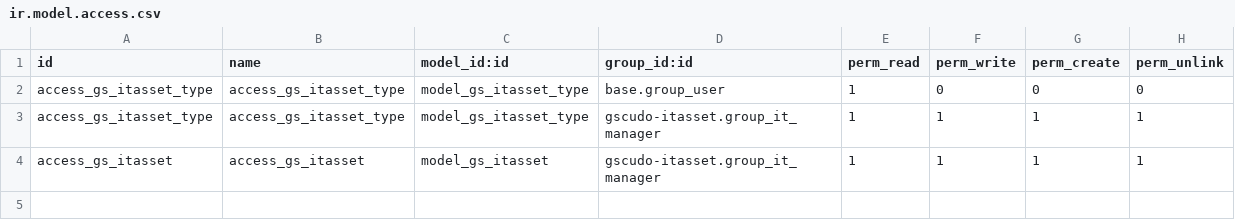
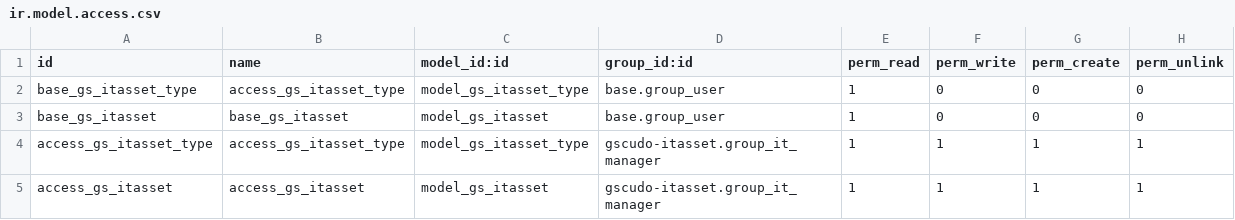
Before and after one commit to suningwz/gscudo-oe, a CSV file: gscudo-itasset/security/ir.model.access.csv, drawn as a sheet.

Commit message:
garantito accesso in lettura a tutti gli utenti

```diff
--- a/gscudo-itasset/security/ir.model.access.csv
+++ b/gscudo-itasset/security/ir.model.access.csv
@@ -1,3 +1,4 @@
 id,name,model_id:id,group_id:id,perm_read,perm_write,perm_create,perm_unlink
-access_gs_itasset_type,access_gs_itasset_type,model_gs_itasset_type,base.group_user,1,0,0,0
+base_gs_itasset_type,access_gs_itasset_type,model_gs_itasset_type,base.group_user,1,0,0,0
+base_gs_itasset,base_gs_itasset,model_gs_itasset,base.group_user,1,0,0,0
 access_gs_itasset_type,access_gs_itasset_type,model_gs_itasset_type,gscudo-itasset.group_it_manager,1,1,1,1
```
